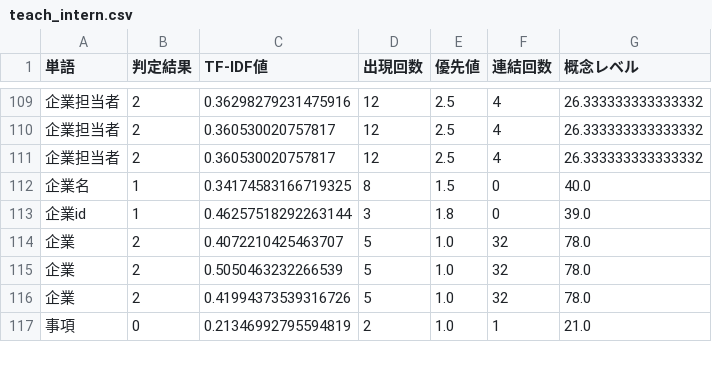
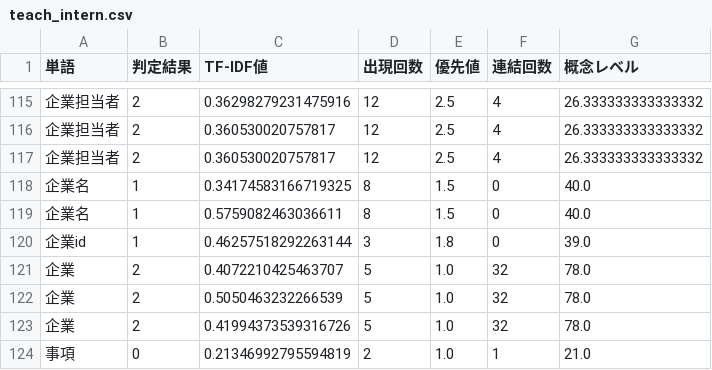
Before and after one commit to sugaken0528/VGML, a CSV file: createDataset/teachData/teach_intern.csv, drawn as a sheet; only a part is shown, gaps mark what is left out; the diff covers the shown part only.

```diff
--- a/createDataset/teachData/teach_intern.csv
+++ b/createDataset/teachData/teach_intern.csv
@@ -112,2 +118,3 @@
 企業名,1,0.34174583166719325,8,1.5,0,40.0
+企業名,1,0.5759082463036611,8,1.5,0,40.0
 企業id,1,0.46257518292263144,3,1.8,0,39.0
```
Also changed, not shown: 6 added rows elsewhere in this file.
